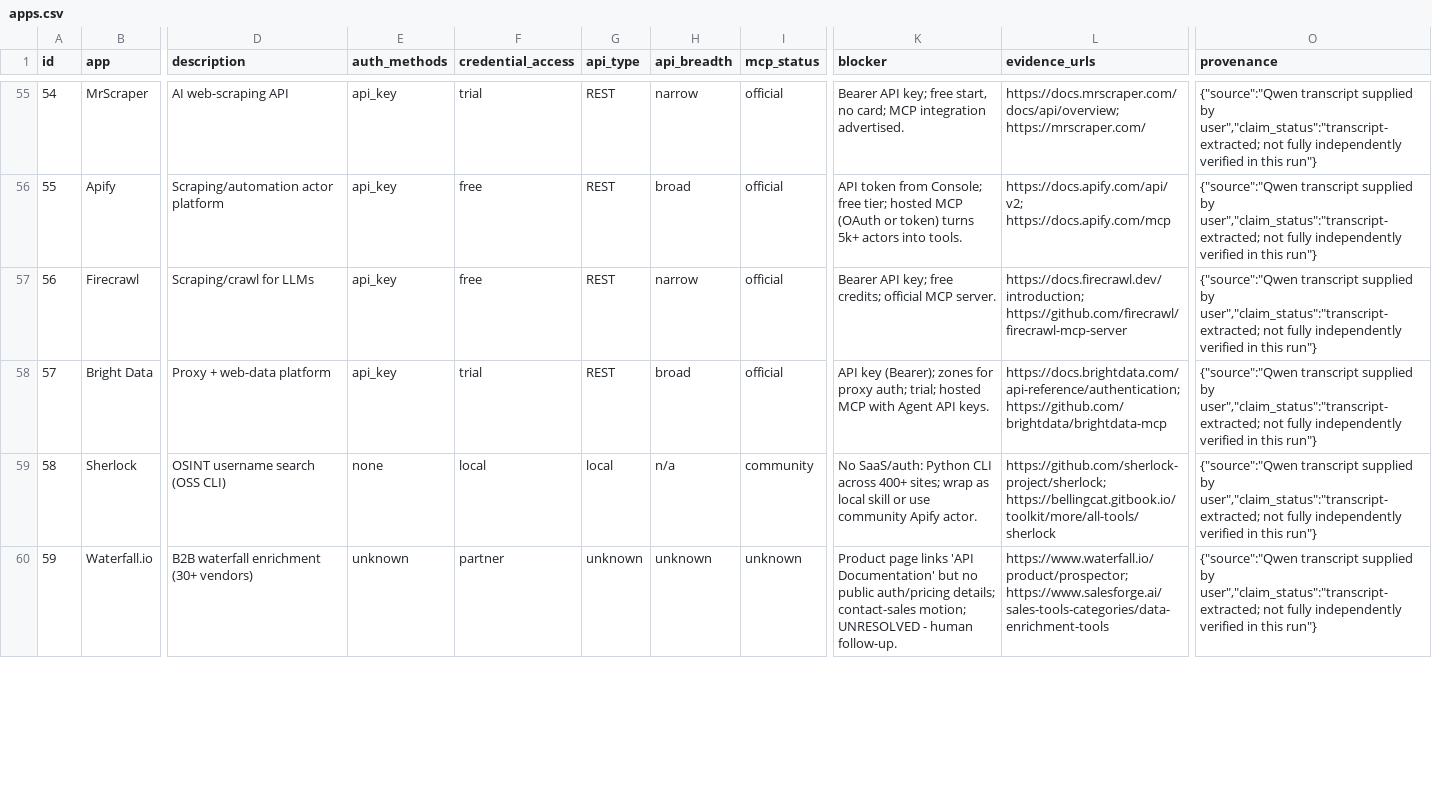
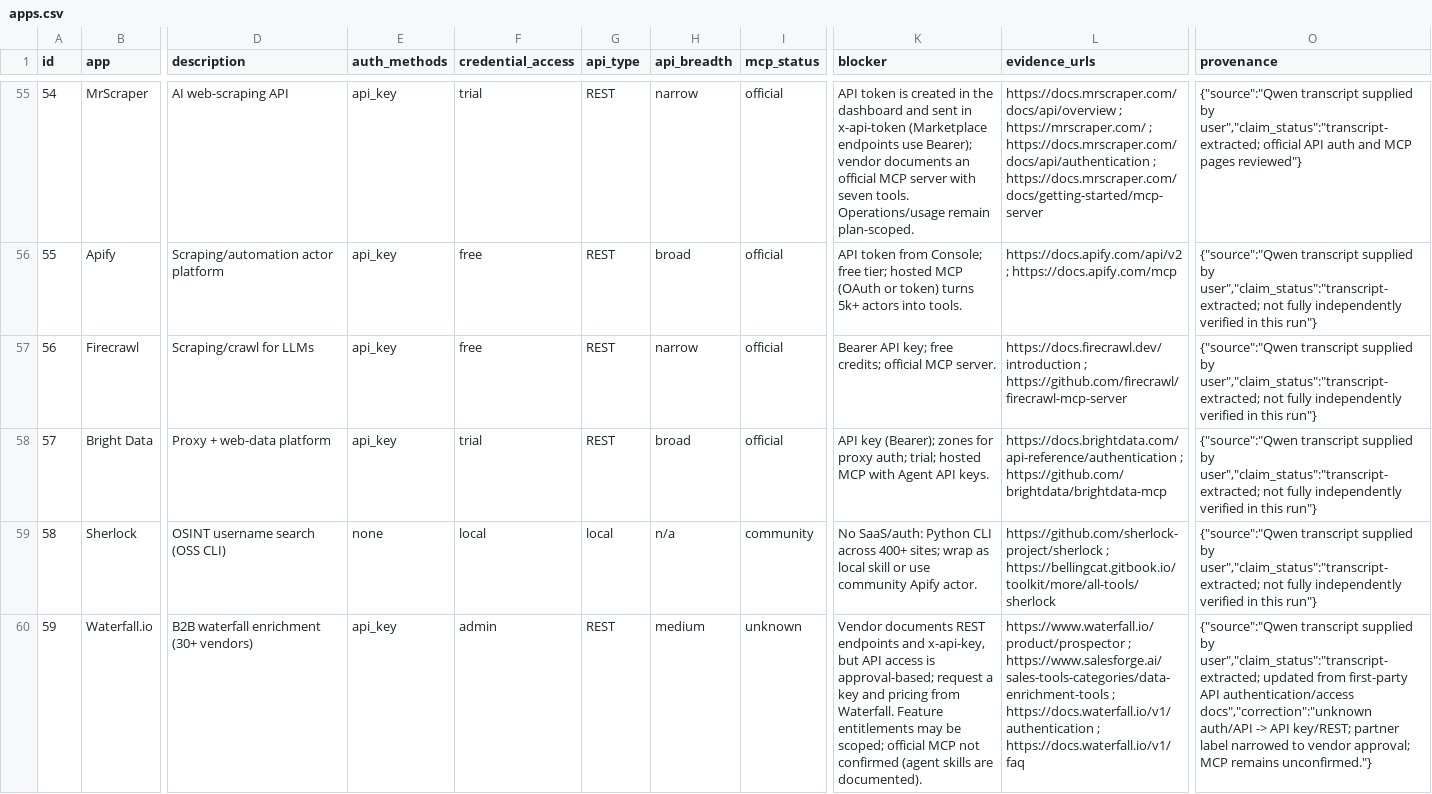
Before and after one commit to Manasvi-1/composio-100-apps-agent-toolkit-research, a CSV file: data/apps.csv, drawn as a sheet; only a part is shown, gaps mark what is left out; the diff covers the shown part only; the diff names each change by its address in the sheet, - before the commit and + after, or states it on an @@ line.

Commit message:
Sync CSV with source-review corrections

```diff
--- a/data/apps.csv
+++ b/data/apps.csv
-K55 (blocker): Bearer API key; free start, no card; MCP integration advertised.
+K55 (blocker): API token is created in the dashboard and sent in x-api-token (Marketplace endpoints use Bearer); vendor documents an official MCP server with seven tools. Operations/usage remain plan-scoped.
-L55 (evidence_urls): https://docs.mrscraper.com/docs/api/overview; https://mrscraper.com/
+L55 (evidence_urls): https://docs.mrscraper.com/docs/api/overview ; https://mrscraper.com/ ; https://docs.mrscraper.com/docs/api/authentication ; https://docs.mrscraper.com/docs/getting-started/mcp-server
-O55 (provenance): …by user","claim_status":"transcript-extracted; not fully independently verified in this run"}
+O55 (provenance): …by user","claim_status":"transcript-extracted; official API auth and MCP pages reviewed"}
-L56 (evidence_urls): https://docs.apify.com/api/v2; https://docs.apify.com/mcp
+L56 (evidence_urls): https://docs.apify.com/api/v2 ; https://docs.apify.com/mcp
-L57 (evidence_urls): https://docs.firecrawl.dev/introduction; https://github.com/firecrawl/firecrawl-mcp-server
+L57 (evidence_urls): https://docs.firecrawl.dev/introduction ; https://github.com/firecrawl/firecrawl-mcp-server
-L58 (evidence_urls): https://docs.brightdata.com/api-reference/authentication; https://github.com/brightdata/brightdata-mcp
+L58 (evidence_urls): https://docs.brightdata.com/api-reference/authentication ; https://github.com/brightdata/brightdata-mcp
-L59 (evidence_urls): https://github.com/sherlock-project/sherlock; https://bellingcat.gitbook.io/toolkit/more/all-tools/sherlock
+L59 (evidence_urls): https://github.com/sherlock-project/sherlock ; https://bellingcat.gitbook.io/toolkit/more/all-tools/sherlock
-E60 (auth_methods): unknown
+E60 (auth_methods): api_key
-F60 (credential_access): partner
+F60 (credential_access): admin
-G60 (api_type): unknown
+G60 (api_type): REST
-H60 (api_breadth): unknown
+H60 (api_breadth): medium
-K60 (blocker): Product page links 'API Documentation' but no public auth/pricing details; contact-sales motion; UNRESOLVED - human follow-up.
+K60 (blocker): Vendor documents REST endpoints and x-api-key, but API access is approval-based; request a key and pricing from Waterfall. Feature entitlements may be scoped; official MCP not confirmed (agent skills are documented).
-L60 (evidence_urls): https://www.waterfall.io/product/prospector; https://www.salesforge.ai/sales-tools-categories/data-enrichment-tools
+L60 (evidence_urls): https://www.waterfall.io/product/prospector ; https://www.salesforge.ai/sales-tools-categories/data-enrichment-tools ; https://docs.waterfall.io/v1/authentication ; https://docs.waterfall.io/v1/faq
-O60 (provenance): …by user","claim_status":"transcript-extracted; not fully independently verified in this run"}
+O60 (provenance): …by user","claim_status":"transcript-extracted; updated from first-party API authentication/access docs","correction":"unknown auth/API -> API key/REST; partner label narrowed to vendor approval; MCP remains unconfirmed."}
```
Also changed, not shown: 117 edited cells elsewhere in this file.
